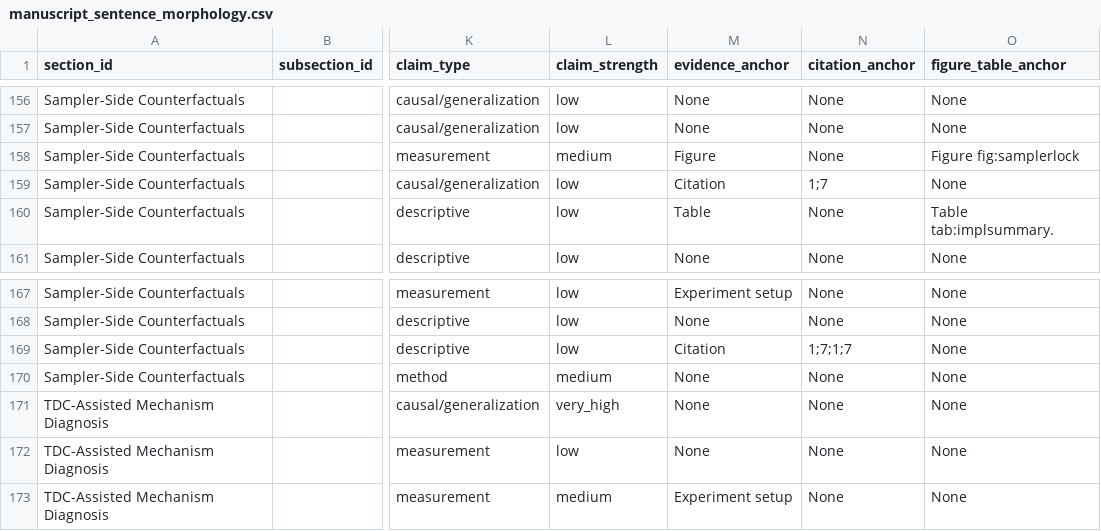
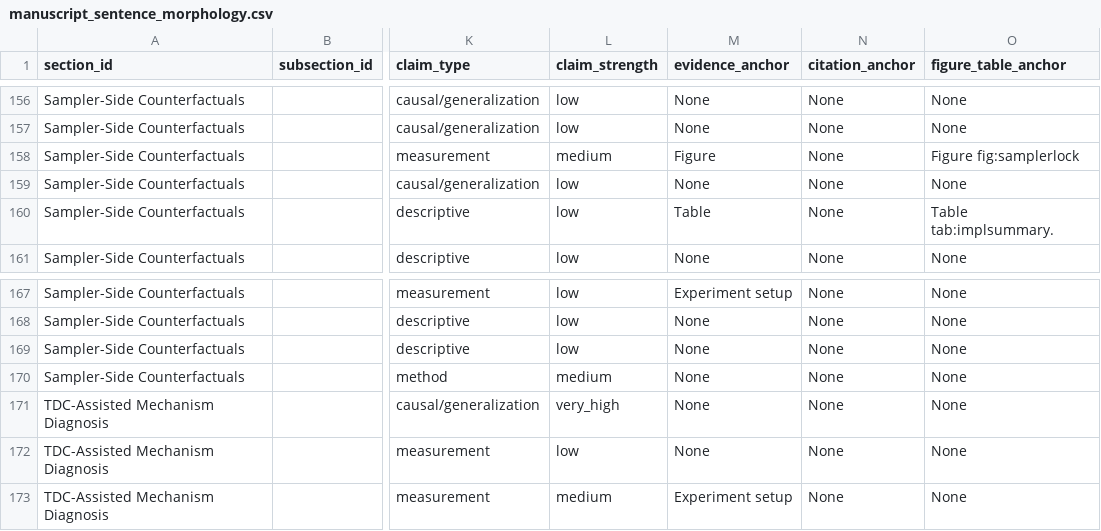
Before and after one commit to ghjiuzhi/DigitalIC_FPGA_TopVenues_Study_2026-06-04, a CSV file: 09_manuscript_audit_pipeline/deep_morphology/manuscript/manuscript_sentence_morphology.csv, drawn as a sheet; only a part is shown, gaps mark what is left out; the diff names each change by its address in the sheet, - before the commit and + after, or states it on an @@ line.

```diff
--- a/09_manuscript_audit_pipeline/deep_morphology/manuscript/manuscript_sentence_morphology.csv
+++ b/09_manuscript_audit_pipeline/deep_morphology/manuscript/manuscript_sentence_morphology.csv
-M159 (evidence_anchor): Citation
+M159 (evidence_anchor): None
-N159 (citation_anchor): 1;7
+N159 (citation_anchor): None
-M169 (evidence_anchor): Citation
+M169 (evidence_anchor): None
-N169 (citation_anchor): 1;7;1;7
+N169 (citation_anchor): None
```
Also changed, not shown: 09_manuscript_audit_pipeline/deep_morphology/corpus/topvenue_sentence_morphology.csv, 09_manuscript_audit_pipeline/deep_morphology/manuscript/citation_function_matrix.csv, 23 other files.
